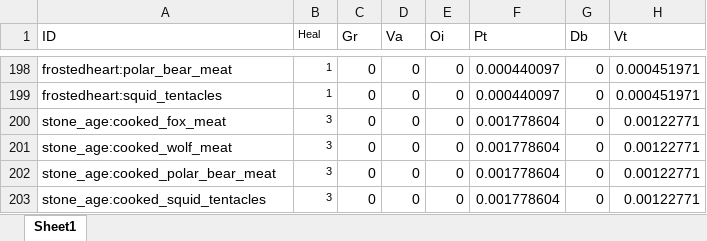
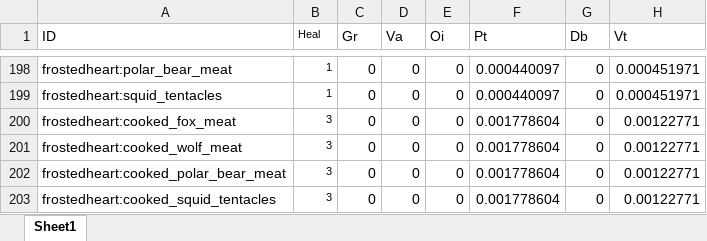
Before and after one commit to TeamMoegMC/FrostedHeart, an Excel workbook: src/datagen/resources/data/frostedheart/data/nutrition.xlsx, sheet Sheet1, drawn as a sheet; only a part is shown, gaps mark what is left out; values as stored, in another font and other column widths than the file's, no borders; conditional formats not drawn; the diff names each change by its address in the sheet, - before the commit and + after, or states it on an @@ line.

```diff
--- a/src/datagen/resources/data/frostedheart/data/nutrition.xlsx (sheet Sheet1)
+++ b/src/datagen/resources/data/frostedheart/data/nutrition.xlsx (sheet Sheet1)
-A200 (ID): stone_age:cooked_fox_meat
+A200 (ID): frostedheart:cooked_fox_meat
-A201 (ID): stone_age:cooked_wolf_meat
+A201 (ID): frostedheart:cooked_wolf_meat
-A202 (ID): stone_age:cooked_polar_bear_meat
+A202 (ID): frostedheart:cooked_polar_bear_meat
-A203 (ID): stone_age:cooked_squid_tentacles
+A203 (ID): frostedheart:cooked_squid_tentacles
```
Also changed, not shown: 8 other files.
